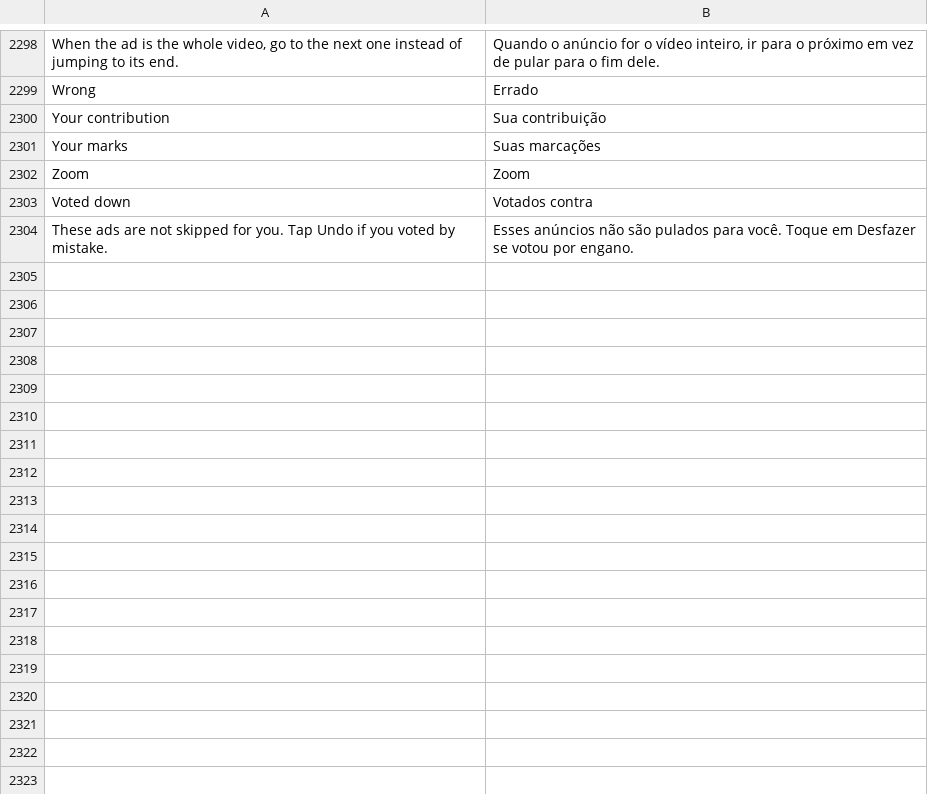
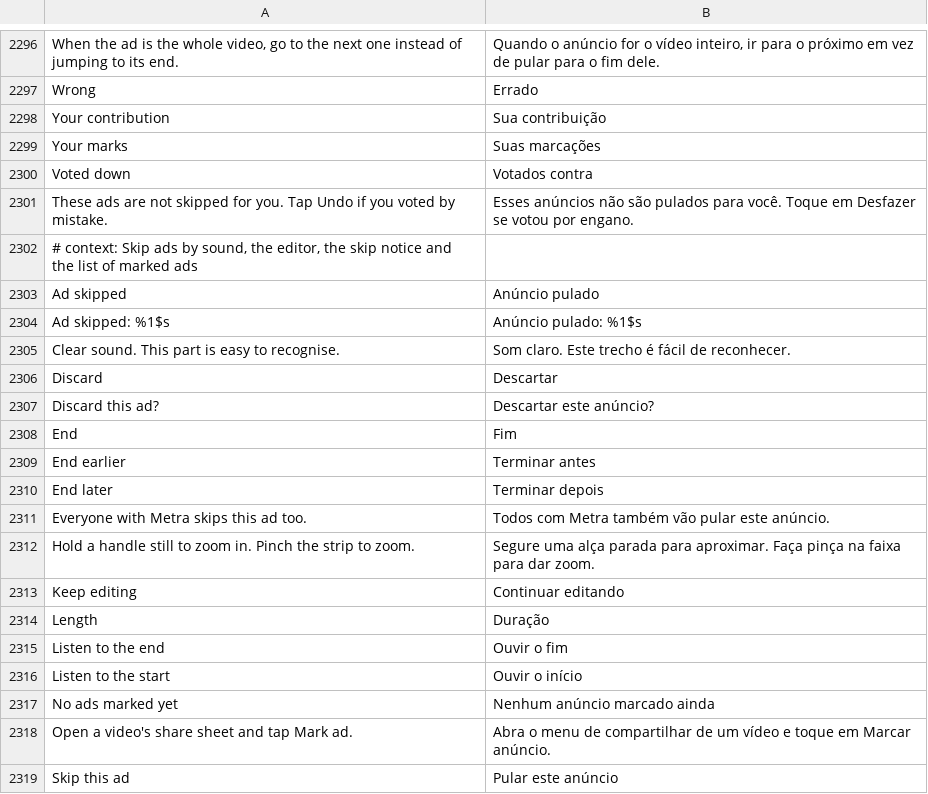
Before and after one commit to icysymmetra/tiktok-patches-for-morphe, a TSV file: extensions/tiktok/src/main/l10n/pt-rBR.tsv, drawn as a sheet; only a part is shown, gaps mark what is left out; the diff covers the shown part only.

```diff
--- a/extensions/tiktok/src/main/l10n/pt-rBR.tsv
+++ b/extensions/tiktok/src/main/l10n/pt-rBR.tsv
@@ -2301,4 +2299,21 @@ Your contribution	Sua contribuição
 Your marks	Suas marcações
-Zoom	Zoom
 Voted down	Votados contra
 These ads are not skipped for you. Tap Undo if you voted by mistake.	Esses anúncios não são pulados para você. Toque em Desfazer se votou por engano.
+# context: Skip ads by sound, the editor, the skip notice and the list of marked ads
+Ad skipped	Anúncio pulado
+Ad skipped: %1$s	Anúncio pulado: %1$s
+Clear sound. This part is easy to recognise.	Som claro. Este trecho é fácil de reconhecer.
+Discard	Descartar
+Discard this ad?	Descartar este anúncio?
+End	Fim
+End earlier	Terminar antes
+End later	Terminar depois
+Everyone with Metra skips this ad too.	Todos com Metra também vão pular este anúncio.
+Hold a handle still to zoom in. Pinch the strip to zoom.	Segure uma alça parada para aproximar. Faça pinça na faixa para dar zoom.
+Keep editing	Continuar editando
+Length	Duração
+Listen to the end	Ouvir o fim
+Listen to the start	Ouvir o início
+No ads marked yet	Nenhum anúncio marcado ainda
+Open a video's share sheet and tap Mark ad.	Abra o menu de compartilhar de um vídeo e toque em Marcar anúncio.
+Skip this ad	Pular este anúncio
```
Also changed, not shown: 25 added rows, 3 removed rows and 2 edited cells elsewhere in this file, extensions/tiktok/src/main/l10n/az.tsv, extensions/tiktok/src/main/l10n/de.tsv, 50 other files.
